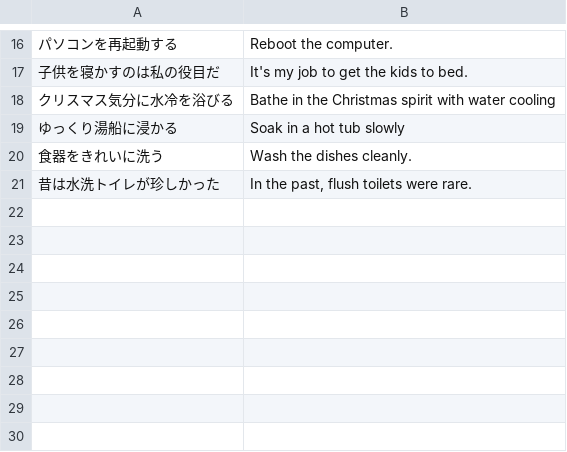
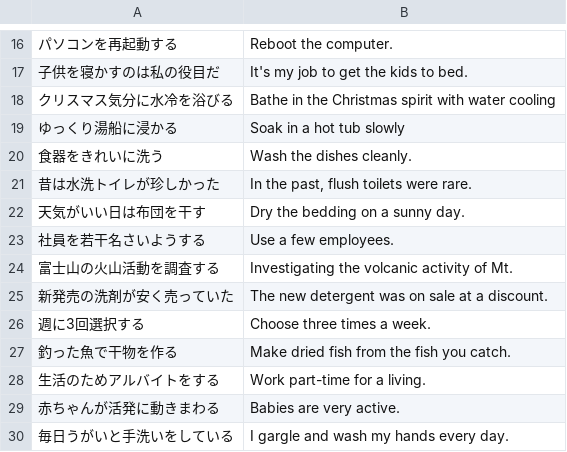
Before and after one commit to rexesian/nihongo, a CSV file: docs/rdata/Sheet 136-NAKNJS.csv, drawn as a sheet; only a part is shown, gaps mark what is left out; the diff names each change by its address in the sheet, - before the commit and + after, or states it on an @@ line.

```diff
--- a/docs/rdata/Sheet 136-NAKNJS.csv
+++ b/docs/rdata/Sheet 136-NAKNJS.csv
+row 22: 天気がいい日は布団を干す | Dry the bedding on a sunny day.
+row 23: 社員を若干名さいようする | Use a few employees.
+row 24: 富士山の火山活動を調査する | Investigating the volcanic activity of Mt.
+row 25: 新発売の洗剤が安く売っていた | The new detergent was on sale at a discount.
+row 26: 週に3回選択する | Choose three times a week.
+row 27: 釣った魚で干物を作る | Make dried fish from the fish you catch.
+row 28: 生活のためアルバイトをする | Work part-time for a living.
+row 29: 赤ちゃんが活発に動きまわる | Babies are very active.
+row 30: 毎日うがいと手洗いをしている | I gargle and wash my hands every day.
```
Also changed, not shown: docs/rdata/Sheet 119-WBLWW.csv, docs/rdata/Sheet 97-RNDMWV.csv, 5 other files.
